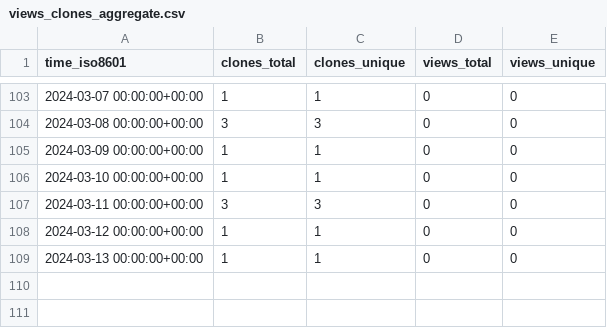
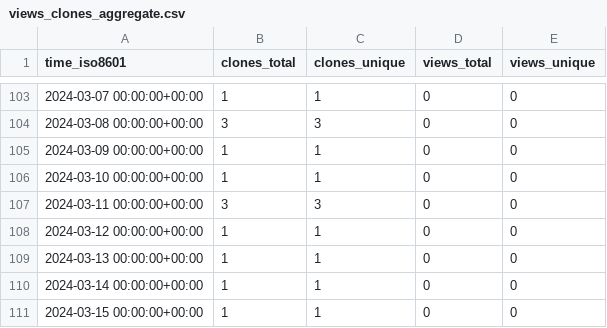
Before and after one commit to stablecaps/terraform_and_serverless_demo, a CSV file: stablecaps/terraform_and_serverless_demo/ghrs-data/views_clones_aggregate.csv, drawn as a sheet; only a part is shown, gaps mark what is left out; the diff names each change by its address in the sheet, - before the commit and + after, or states it on an @@ line.

```diff
--- a/stablecaps/terraform_and_serverless_demo/ghrs-data/views_clones_aggregate.csv
+++ b/stablecaps/terraform_and_serverless_demo/ghrs-data/views_clones_aggregate.csv
+row 110: 2024-03-14 00:00:00+00:00 | 1 | 1 | 0 | 0
+row 111: 2024-03-15 00:00:00+00:00 | 1 | 1 | 0 | 0
```
Also changed, not shown: 1 other file.
